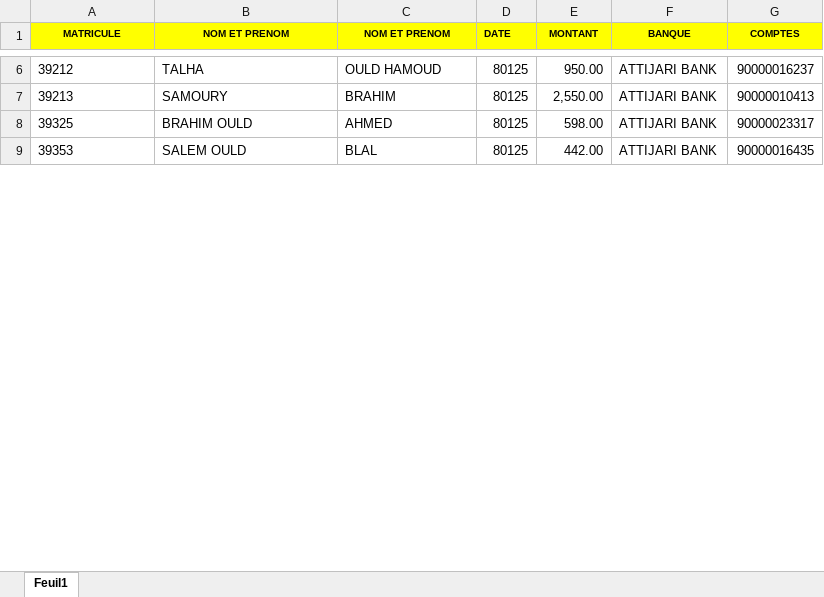
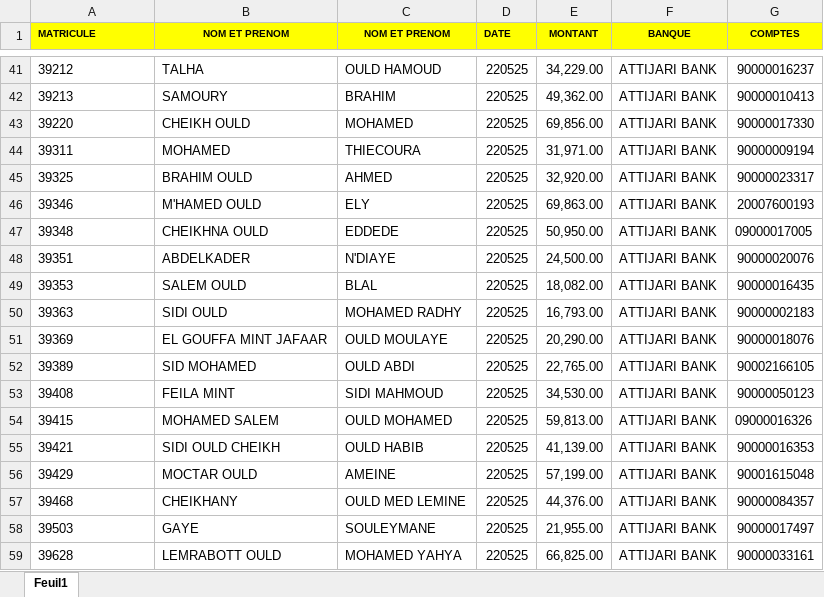
Before and after one commit to nourdineabdou/salair, an Excel workbook: public/assets/file/fichier-25.xlsx, sheet Feuil1, drawn as a sheet; only a part is shown, gaps mark what is left out; values as stored, in another font and other column widths than the file's, no borders; addresses are those after the commit; the diff covers the shown part only; the diff names each change by its address in the sheet, - before the commit and + after, or states it on an @@ line.

```diff
--- a/public/assets/file/fichier-25.xlsx (sheet Feuil1)
+++ b/public/assets/file/fichier-25.xlsx (sheet Feuil1)
-A1 alignment: center
+A1 alignment: left
-D41:D42 (DATE): 80125
+D41:D42 (DATE): 220525
-E41 (MONTANT): 950.00
+E41 (MONTANT): 34,229.00
-E42 (MONTANT): 2,550.00
+E42 (MONTANT): 49,362.00
+row 43: 39220 | CHEIKH OULD | MOHAMED | 220525 | 69,856.00 | ATTIJARI BANK | 90000017330
+row 44: 39311 | MOHAMED | THIECOURA | 220525 | 31,971.00 | ATTIJARI BANK | 90000009194
-D45 (DATE): 80125
+D45 (DATE): 220525
-E45 (MONTANT): 598.00
+E45 (MONTANT): 32,920.00
+row 46: 39346 | M'HAMED OULD | ELY | 220525 | 69,863.00 | ATTIJARI BANK | 20007600193
+row 47: 39348 | CHEIKHNA OULD | EDDEDE | 220525 | 50,950.00 | ATTIJARI BANK | 09000017005
+row 48: 39351 | ABDELKADER | N'DIAYE | 220525 | 24,500.00 | ATTIJARI BANK | 90000020076
-D49 (DATE): 80125
+D49 (DATE): 220525
-E49 (MONTANT): 442.00
+E49 (MONTANT): 18,082.00
+row 50: 39363 | SIDI OULD | MOHAMED RADHY | 220525 | 16,793.00 | ATTIJARI BANK | 90000002183
+row 51: 39369 | EL GOUFFA MINT JAFAAR | OULD MOULAYE | 220525 | 20,290.00 | ATTIJARI BANK | 90000018076
+row 52: 39389 | SID MOHAMED | OULD ABDI | 220525 | 22,765.00 | ATTIJARI BANK | 90002166105
+row 53: 39408 | FEILA MINT | SIDI MAHMOUD | 220525 | 34,530.00 | ATTIJARI BANK | 90000050123
+row 54: 39415 | MOHAMED SALEM | OULD MOHAMED | 220525 | 59,813.00 | ATTIJARI BANK | 09000016326
+row 55: 39421 | SIDI OULD CHEIKH | OULD HABIB | 220525 | 41,139.00 | ATTIJARI BANK | 90000016353
+row 56: 39429 | MOCTAR OULD | AMEINE | 220525 | 57,199.00 | ATTIJARI BANK | 90001615048
+row 57: 39468 | CHEIKHANY | OULD MED LEMINE | 220525 | 44,376.00 | ATTIJARI BANK | 90000084357
+row 58: 39503 | GAYE | SOULEYMANE | 220525 | 21,955.00 | ATTIJARI BANK | 90000017497
+row 59: 39628 | LEMRABOTT OULD | MOHAMED YAHYA | 220525 | 66,825.00 | ATTIJARI BANK | 90000033161
```
Also changed, not shown: 55 added rows, 1 removed row and 40 edited cells elsewhere in this sheet, public/assets/file/fichier-11.xlsx, public/assets/file/fichier-17.xlsx, 30 other files.
